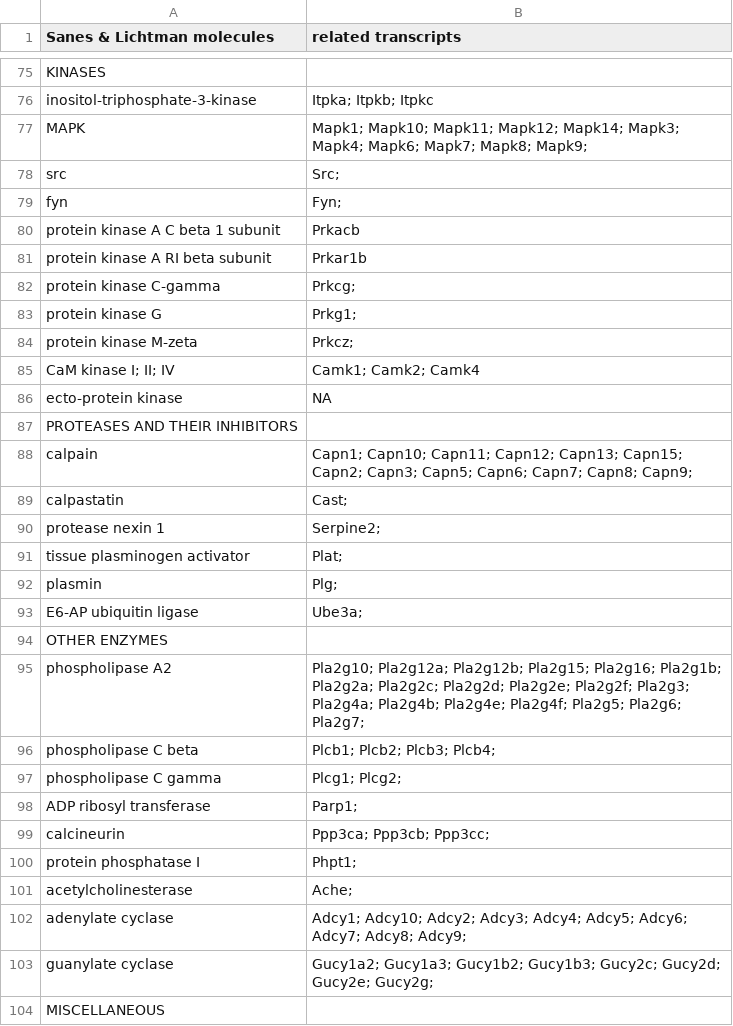
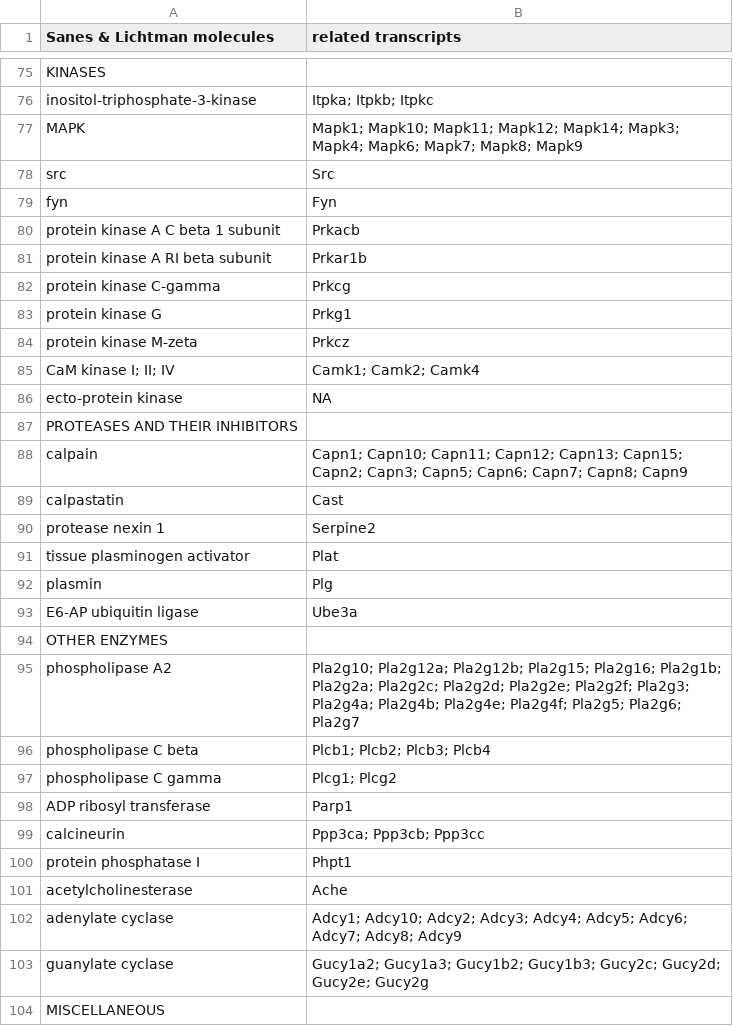
Before and after one commit to raynamharris/DissociationTest, a CSV file: data/SanesLichtman.csv, drawn as a sheet; only a part is shown, gaps mark what is left out; the diff covers the shown part only.

Commit message:
add misc

```diff
--- a/data/SanesLichtman.csv
+++ b/data/SanesLichtman.csv
@@ -76,10 +76,10 @@ KINASES,
 inositol-triphosphate-3-kinase, Itpka; Itpkb; Itpkc
-MAPK, Mapk1; Mapk10; Mapk11; Mapk12; Mapk14;  Mapk3; Mapk4; Mapk6; Mapk7; Mapk8; Mapk9;
-src, Src;
-fyn, Fyn;
+MAPK, Mapk1; Mapk10; Mapk11; Mapk12; Mapk14;  Mapk3; Mapk4; Mapk6; Mapk7; Mapk8; Mapk9
+src, Src
+fyn, Fyn
 protein kinase A C beta 1 subunit, Prkacb
 protein kinase A RI beta subunit, Prkar1b
-protein kinase C-gamma, Prkcg;
-protein kinase G, Prkg1;
-protein kinase M-zeta, Prkcz;
+protein kinase C-gamma, Prkcg
+protein kinase G, Prkg1
+protein kinase M-zeta, Prkcz
 CaM kinase I; II; IV, Camk1; Camk2; Camk4
@@ -87,18 +87,18 @@ ecto-protein kinase, NA
 PROTEASES AND THEIR INHIBITORS,
-calpain, Capn1; Capn10; Capn11; Capn12; Capn13; Capn15; Capn2; Capn3; Capn5; Capn6; Capn7; Capn8; Capn9;
-calpastatin, Cast;
-protease nexin 1, Serpine2;
-tissue plasminogen activator, Plat;
-plasmin, Plg;
-E6-AP ubiquitin ligase, Ube3a;
+calpain, Capn1; Capn10; Capn11; Capn12; Capn13; Capn15; Capn2; Capn3; Capn5; Capn6; Capn7; Capn8; Capn9
+calpastatin, Cast
+protease nexin 1, Serpine2
+tissue plasminogen activator, Plat
+plasmin, Plg
+E6-AP ubiquitin ligase, Ube3a
 OTHER ENZYMES,
-phospholipase A2, Pla2g10; Pla2g12a; Pla2g12b; Pla2g15; Pla2g16; Pla2g1b; Pla2g2a; Pla2g2c; Pla2g2d; Pla2g2e; Pla2g2f; Pla2g3;  Pla2g4a; Pla2g4b; Pla2g4e; Pla2g4f; Pla2g5; Pla2g6; Pla2g7;
-phospholipase C beta, Plcb1; Plcb2; Plcb3; Plcb4;
-phospholipase C gamma, Plcg1; Plcg2;
-ADP ribosyl transferase, Parp1;
-calcineurin, Ppp3ca; Ppp3cb; Ppp3cc;
-protein phosphatase I, Phpt1;
-acetylcholinesterase, Ache;
-adenylate cyclase, Adcy1; Adcy10; Adcy2; Adcy3; Adcy4; Adcy5; Adcy6; Adcy7; Adcy8; Adcy9;
-guanylate cyclase, Gucy1a2; Gucy1a3; Gucy1b2; Gucy1b3; Gucy2c; Gucy2d; Gucy2e; Gucy2g;
+phospholipase A2, Pla2g10; Pla2g12a; Pla2g12b; Pla2g15; Pla2g16; Pla2g1b; Pla2g2a; Pla2g2c; Pla2g2d; Pla2g2e; Pla2g2f; Pla2g3;  Pla2g4a; Pla2g4b; Pla2g4e; Pla2g4f; Pla2g5; Pla2g6; Pla2g7
+phospholipase C beta, Plcb1; Plcb2; Plcb3; Plcb4
+phospholipase C gamma, Plcg1; Plcg2
+ADP ribosyl transferase, Parp1
+calcineurin, Ppp3ca; Ppp3cb; Ppp3cc
+protein phosphatase I, Phpt1
+acetylcholinesterase, Ache
+adenylate cyclase, Adcy1; Adcy10; Adcy2; Adcy3; Adcy4; Adcy5; Adcy6; Adcy7; Adcy8; Adcy9
+guanylate cyclase, Gucy1a2; Gucy1a3; Gucy1b2; Gucy1b3; Gucy2c; Gucy2d; Gucy2e; Gucy2g
 MISCELLANEOUS,
```
Also changed, not shown: 6 added rows, 3 removed rows and 27 edited cells elsewhere in this file.
